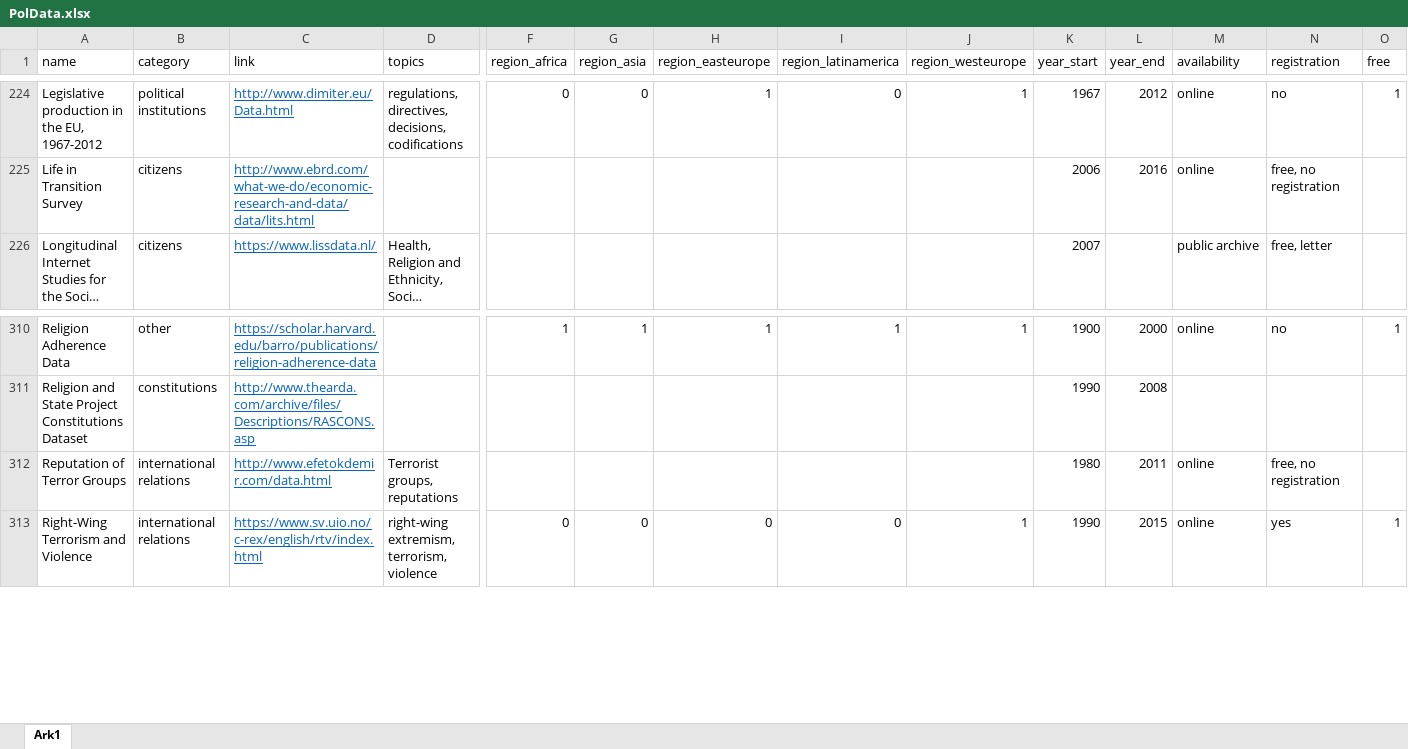
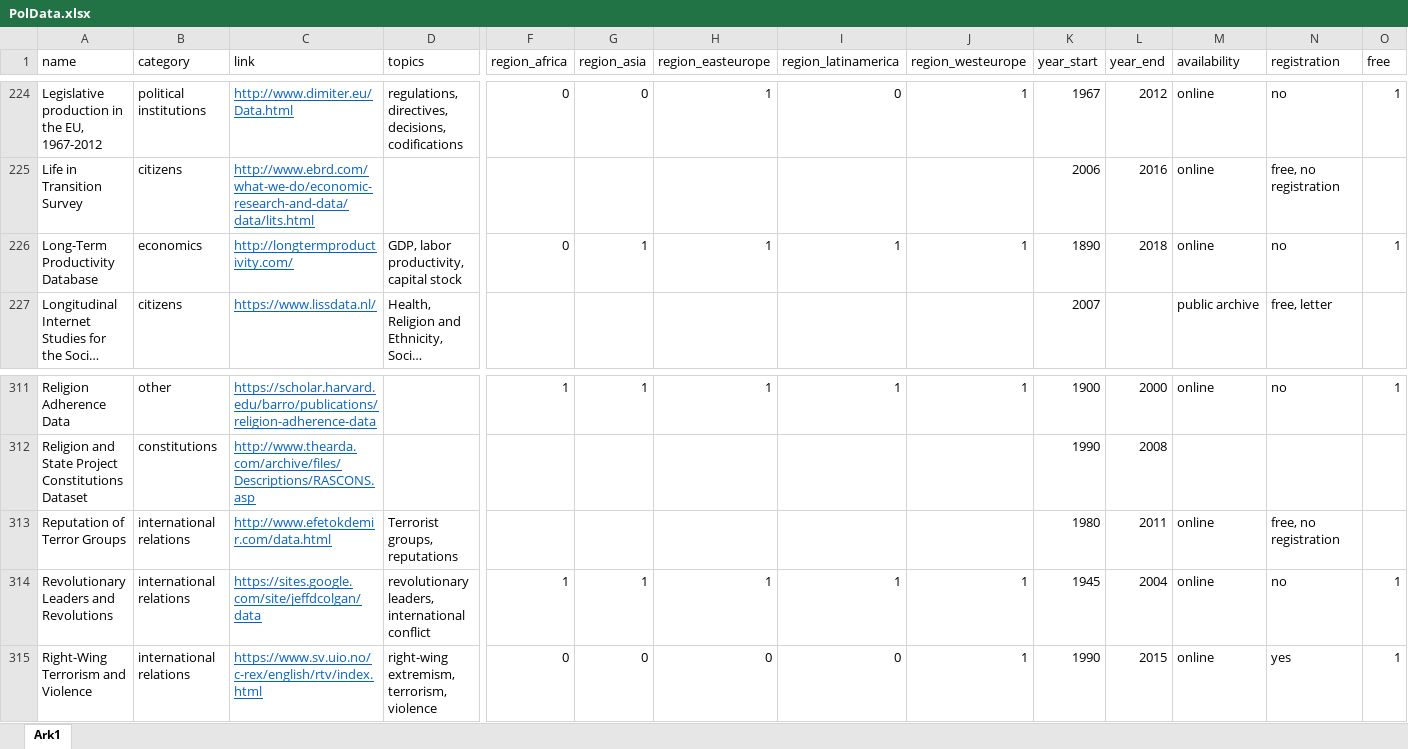
Before and after one commit to erikgahner/PolData, an Excel workbook: PolData.xlsx, sheet Ark1, drawn as a sheet; only a part is shown, gaps mark what is left out; long unchanged cells end in …; values as stored, in another font and other column widths than the file's, no borders; rows hold the shown columns only; the diff names each change by its address in the sheet, - before the commit and + after, or states it on an @@ line.

Commit message:
add 'Long-Term Productivity Database' and 'Revolutionary Leaders and Revolutions'

```diff
--- a/PolData.xlsx (sheet Ark1)
+++ b/PolData.xlsx (sheet Ark1)
+row 226: Long-Term Productivity Database | economics | http://longtermproductivity.com/ | GDP, labor productivity, capital stock | 0 | 1 | 1 | 1 | 1 | 1890 | 2018 | online | no | 1
+row 314: Revolutionary Leaders and Revolutions | international relations | https://sites.google.com/site/jeffdcolgan/data | revolutionary leaders, international conflict | 1 | 1 | 1 | 1 | 1 | 1945 | 2004 | online | no | 1
```
Also changed, not shown: 4 other files.
